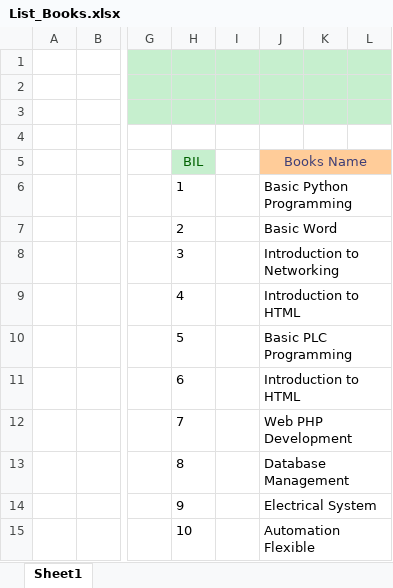
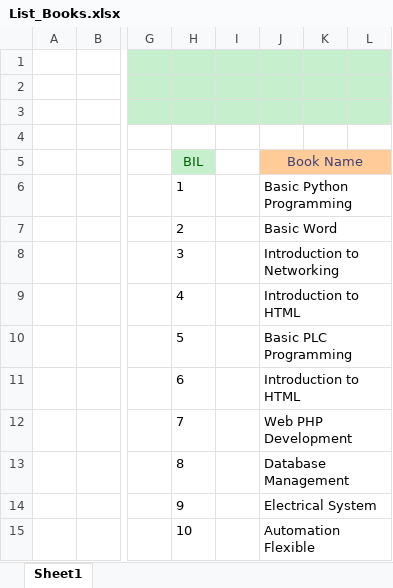
Before and after one commit to irzfan/Library-Management-System, an Excel workbook: List_Books.xlsx, sheet Sheet1, drawn as a sheet; only a part is shown, gaps mark what is left out; values as stored, in another font and other column widths than the file's, no borders; the diff names each change by its address in the sheet, - before the commit and + after, or states it on an @@ line.

```diff
--- a/List_Books.xlsx (sheet Sheet1)
+++ b/List_Books.xlsx (sheet Sheet1)
-J5: Books Name
+J5: Book Name
```
Also changed, not shown: 2 other files.
